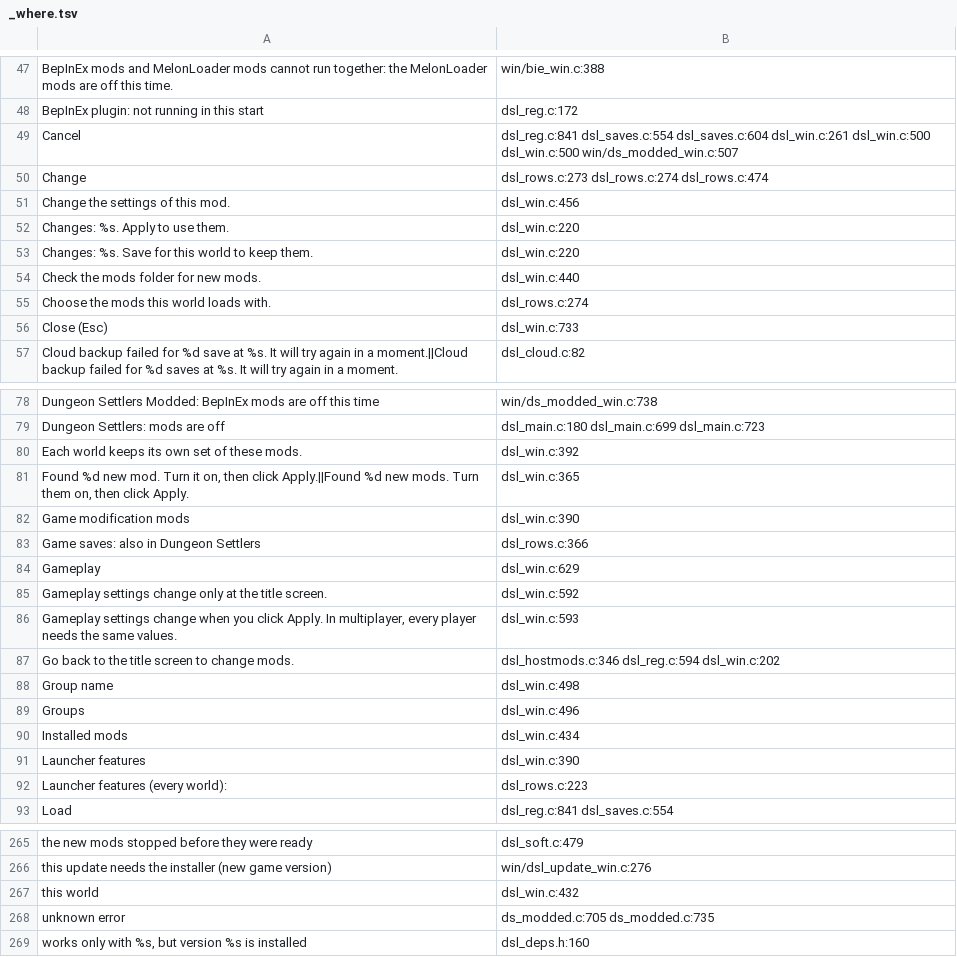
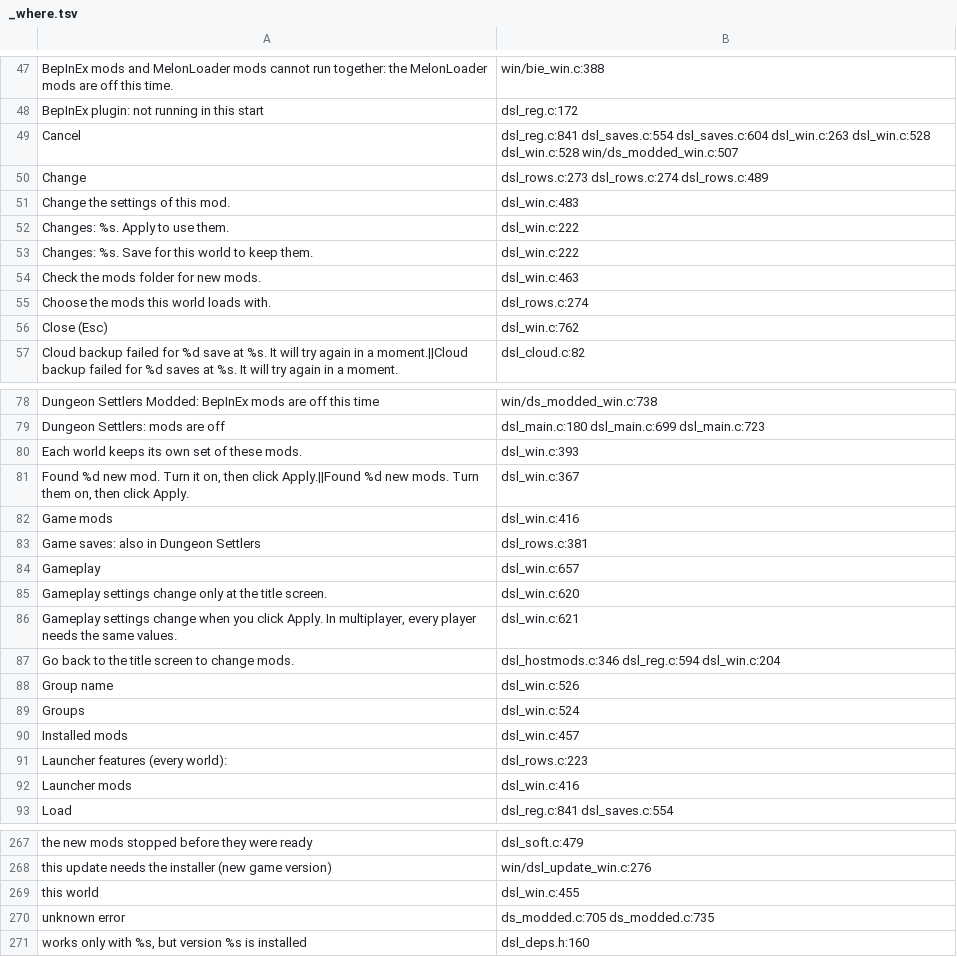
Before and after one commit to AmfiLogos/ds_modloader, a TSV file: loader/lang/_where.tsv, drawn as a sheet; only a part is shown, gaps mark what is left out; the diff covers the shown part only.

Commit message:
Mods window: two tabs "Game mods" and "Launcher mods" in the tab strip (Game mods first); switches kept across tabs, one Apply; world Mods tab unchanged (game mods only, no tabs); empty-tab line; featsplit_test checks the tabs, a pending switch across tabs and Apply

```diff
--- a/loader/lang/_where.tsv
+++ b/loader/lang/_where.tsv
@@ -48,10 +48,10 @@
 "BepInEx plugin: not running in this start"	dsl_reg.c:172
-"Cancel"	dsl_reg.c:841 dsl_saves.c:554 dsl_saves.c:604 dsl_win.c:261 dsl_win.c:500 dsl_win.c:500 win/ds_modded_win.c:507
-"Change"	dsl_rows.c:273 dsl_rows.c:274 dsl_rows.c:474
-"Change the settings of this mod."	dsl_win.c:456
-"Changes: %s. Apply to use them."	dsl_win.c:220
-"Changes: %s. Save for this world to keep them."	dsl_win.c:220
-"Check the mods folder for new mods."	dsl_win.c:440
+"Cancel"	dsl_reg.c:841 dsl_saves.c:554 dsl_saves.c:604 dsl_win.c:263 dsl_win.c:528 dsl_win.c:528 win/ds_modded_win.c:507
+"Change"	dsl_rows.c:273 dsl_rows.c:274 dsl_rows.c:489
+"Change the settings of this mod."	dsl_win.c:483
+"Changes: %s. Apply to use them."	dsl_win.c:222
+"Changes: %s. Save for this world to keep them."	dsl_win.c:222
+"Check the mods folder for new mods."	dsl_win.c:463
 "Choose the mods this world loads with."	dsl_rows.c:274
-"Close (Esc)"	dsl_win.c:733
+"Close (Esc)"	dsl_win.c:762
 "Cloud backup failed for %d save at %s. It will try again in a moment.||Cloud backup failed for %d saves at %s. It will try again in a moment."	dsl_cloud.c:82
@@ -79,15 +79,15 @@
 "Dungeon Settlers: mods are off"	dsl_main.c:180 dsl_main.c:699 dsl_main.c:723
-"Each world keeps its own set of these mods."	dsl_win.c:392
-"Found %d new mod. Turn it on, then click Apply.||Found %d new mods. Turn them on, then click Apply."	dsl_win.c:365
-"Game modification mods"	dsl_win.c:390
-"Game saves: also in Dungeon Settlers"	dsl_rows.c:366
-"Gameplay"	dsl_win.c:629
-"Gameplay settings change only at the title screen."	dsl_win.c:592
-"Gameplay settings change when you click Apply. In multiplayer, every player needs the same values."	dsl_win.c:593
-"Go back to the title screen to change mods."	dsl_hostmods.c:346 dsl_reg.c:594 dsl_win.c:202
-"Group name"	dsl_win.c:498
-"Groups"	dsl_win.c:496
-"Installed mods"	dsl_win.c:434
-"Launcher features"	dsl_win.c:390
+"Each world keeps its own set of these mods."	dsl_win.c:393
+"Found %d new mod. Turn it on, then click Apply.||Found %d new mods. Turn them on, then click Apply."	dsl_win.c:367
+"Game mods"	dsl_win.c:416
+"Game saves: also in Dungeon Settlers"	dsl_rows.c:381
+"Gameplay"	dsl_win.c:657
+"Gameplay settings change only at the title screen."	dsl_win.c:620
+"Gameplay settings change when you click Apply. In multiplayer, every player needs the same values."	dsl_win.c:621
+"Go back to the title screen to change mods."	dsl_hostmods.c:346 dsl_reg.c:594 dsl_win.c:204
+"Group name"	dsl_win.c:526
+"Groups"	dsl_win.c:524
+"Installed mods"	dsl_win.c:457
 "Launcher features (every world):"	dsl_rows.c:223
+"Launcher mods"	dsl_win.c:416
 "Load"	dsl_reg.c:841 dsl_saves.c:554
@@ -266,3 +268,3 @@
 "this update needs the installer (new game version)"	win/dsl_update_win.c:276
-"this world"	dsl_win.c:432
+"this world"	dsl_win.c:455
 "unknown error"	ds_modded.c:705 ds_modded.c:735
```
Also changed, not shown: 2 added rows and 56 edited cells elsewhere in this file, 14 other files.
